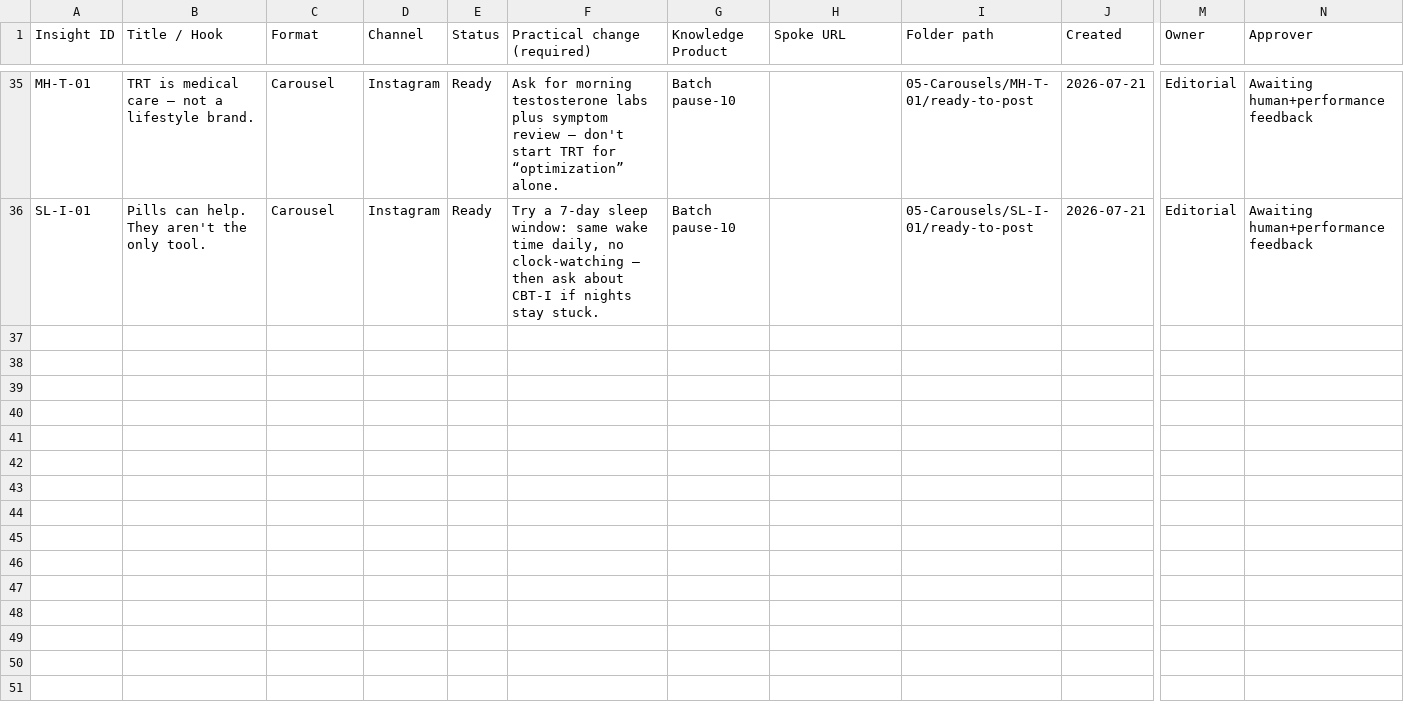
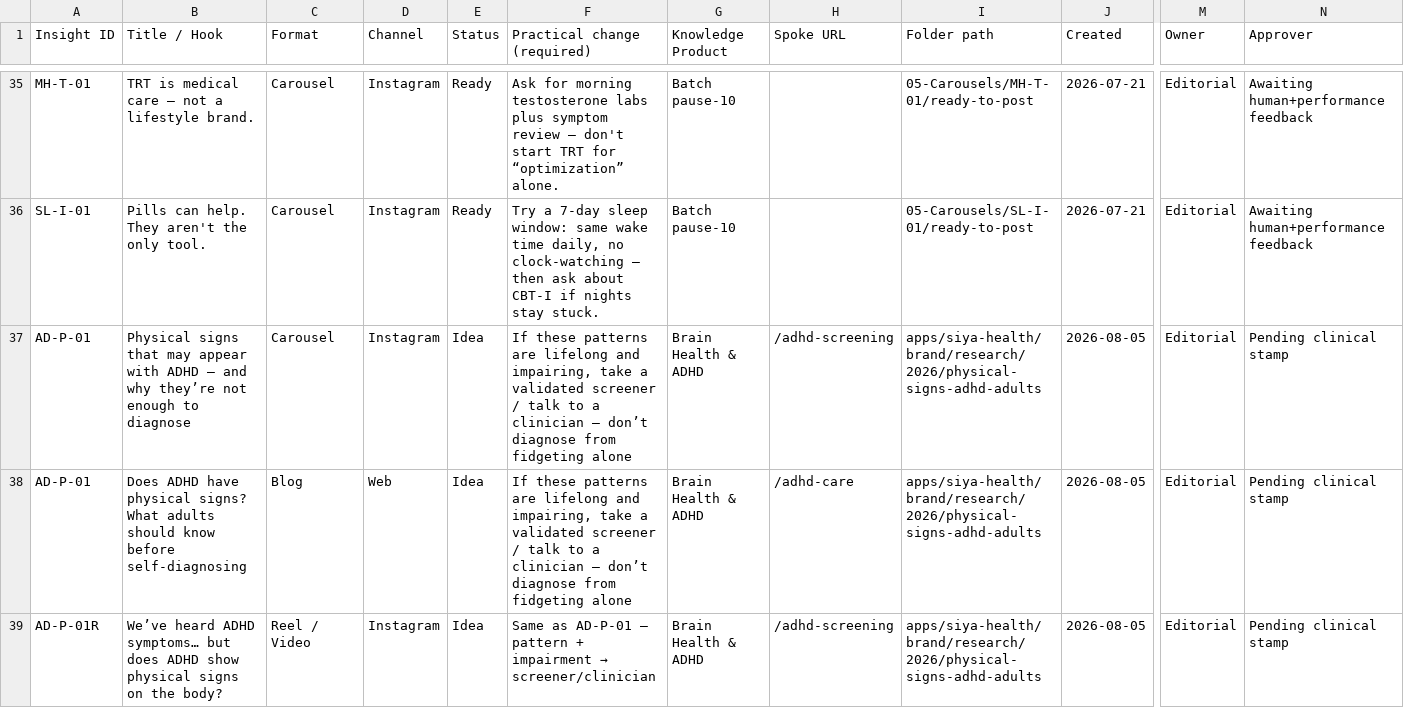
Before and after one commit to snehpandey23/amcare-os, a CSV file: apps/siya-health/brand/04-Content-Tracker/Siya-Content-Tracker-Posts.csv, drawn as a sheet; only a part is shown, gaps mark what is left out; rows hold the shown columns only; the diff names each change by its address in the sheet, - before the commit and + after, or states it on an @@ line.

```diff
--- a/apps/siya-health/brand/04-Content-Tracker/Siya-Content-Tracker-Posts.csv
+++ b/apps/siya-health/brand/04-Content-Tracker/Siya-Content-Tracker-Posts.csv
+row 37: AD-P-01 | Physical signs that may appear with ADHD — and why they’re not enough to diagnose | Carousel | Instagram | Idea | If these patterns are lifelong and impairing, take a validated screener / talk to a clinician — don’t diagnose from fidgeting alone | Brain Health & ADHD | /adhd-screening | apps/siya-health/brand/research/2026/physical-signs-adhd-adults | 2026-08-05 | Editorial | Pending clinical stamp
+row 38: AD-P-01 | Does ADHD have physical signs? What adults should know before self-diagnosing | Blog | Web | Idea | If these patterns are lifelong and impairing, take a validated screener / talk to a clinician — don’t diagnose from fidgeting alone | Brain Health & ADHD | /adhd-care | apps/siya-health/brand/research/2026/physical-signs-adhd-adults | 2026-08-05 | Editorial | Pending clinical stamp
+row 39: AD-P-01R | We’ve heard ADHD symptoms… but does ADHD show physical signs on the body? | Reel / Video | Instagram | Idea | Same as AD-P-01 — pattern + impairment → screener/clinician | Brain Health & ADHD | /adhd-screening | apps/siya-health/brand/research/2026/physical-signs-adhd-adults | 2026-08-05 | Editorial | Pending clinical stamp
```
Also changed, not shown: 3 other files.
